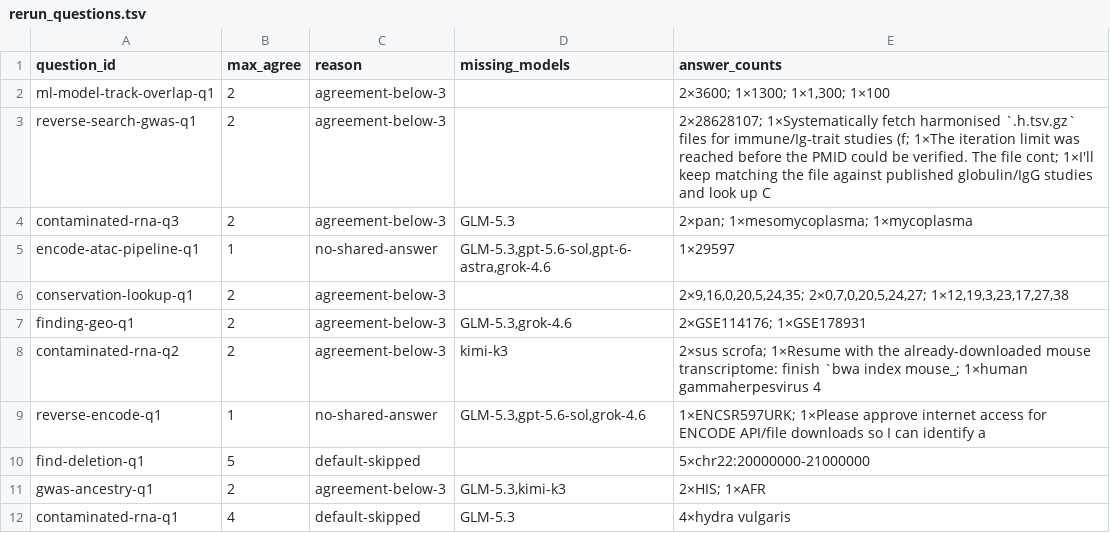
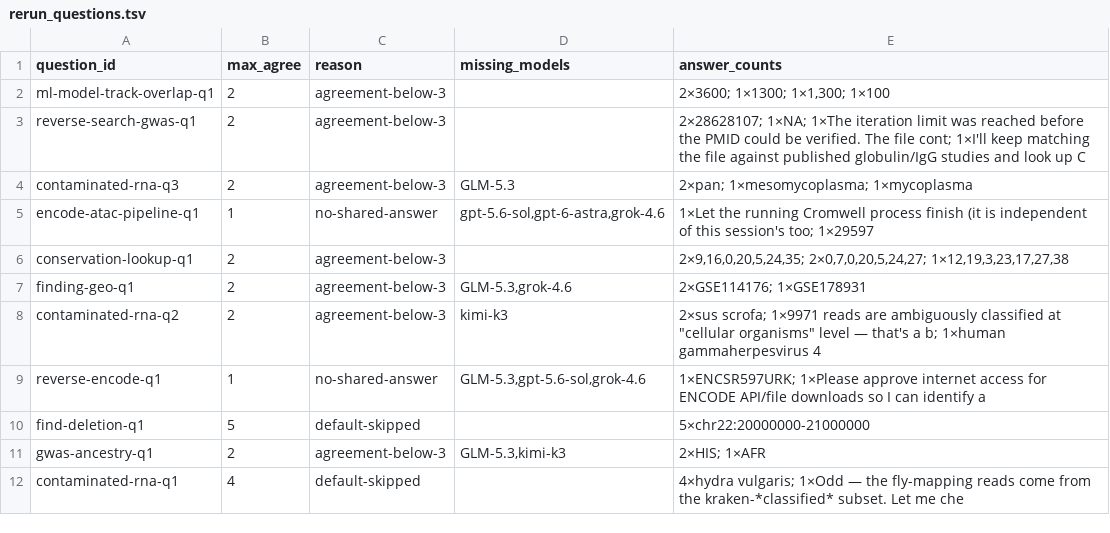
Before and after one commit to wisp-science/wisp-science-benchmark, a TSV file: compbiobench/reports/rerun_questions.tsv, drawn as a sheet.

```diff
--- a/compbiobench/reports/rerun_questions.tsv
+++ b/compbiobench/reports/rerun_questions.tsv
@@ -2,8 +2,8 @@ question_id	max_agree	reason	missing_models	answer_counts
 ml-model-track-overlap-q1	2	agreement-below-3		2×3600; 1×1300; 1×1,300; 1×100
-reverse-search-gwas-q1	2	agreement-below-3		2×28628107; 1×Systematically fetch harmonised `.h.tsv.gz` files for immune/Ig-trait studies (f; 1×The iteration limit was reached before the PMID could be verified. The file cont; 1×I'll keep matching the file against published globulin/IgG studies and look up C
+reverse-search-gwas-q1	2	agreement-below-3		2×28628107; 1×NA; 1×The iteration limit was reached before the PMID could be verified. The file cont; 1×I'll keep matching the file against published globulin/IgG studies and look up C
 contaminated-rna-q3	2	agreement-below-3	GLM-5.3	2×pan; 1×mesomycoplasma; 1×mycoplasma
-encode-atac-pipeline-q1	1	no-shared-answer	GLM-5.3,gpt-5.6-sol,gpt-6-astra,grok-4.6	1×29597
+encode-atac-pipeline-q1	1	no-shared-answer	gpt-5.6-sol,gpt-6-astra,grok-4.6	1×Let the running Cromwell process finish (it is independent of this session's too; 1×29597
 conservation-lookup-q1	2	agreement-below-3		2×9,16,0,20,5,24,35; 2×0,7,0,20,5,24,27; 1×12,19,3,23,17,27,38
 finding-geo-q1	2	agreement-below-3	GLM-5.3,grok-4.6	2×GSE114176; 1×GSE178931
-contaminated-rna-q2	2	agreement-below-3	kimi-k3	2×sus scrofa; 1×Resume with the already-downloaded mouse transcriptome: finish `bwa index mouse_; 1×human gammaherpesvirus 4
+contaminated-rna-q2	2	agreement-below-3	kimi-k3	"2×sus scrofa; 1×9971 reads are ambiguously classified at ""cellular organisms"" level — that's a b; 1×human gammaherpesvirus 4"
 reverse-encode-q1	1	no-shared-answer	GLM-5.3,gpt-5.6-sol,grok-4.6	1×ENCSR597URK; 1×Please approve internet access for ENCODE API/file downloads so I can identify a
@@ -11,2 +11,2 @@ find-deletion-q1	5	default-skipped		5×chr22:20000000-21000000
 gwas-ancestry-q1	2	agreement-below-3	GLM-5.3,kimi-k3	2×HIS; 1×AFR
-contaminated-rna-q1	4	default-skipped	GLM-5.3	4×hydra vulgaris
+contaminated-rna-q1	4	default-skipped		4×hydra vulgaris; 1×Odd — the fly-mapping reads come from the kraken-*classified* subset. Let me che
```
Also changed, not shown: docs/compbiobench/answers.csv, 6 other files.
